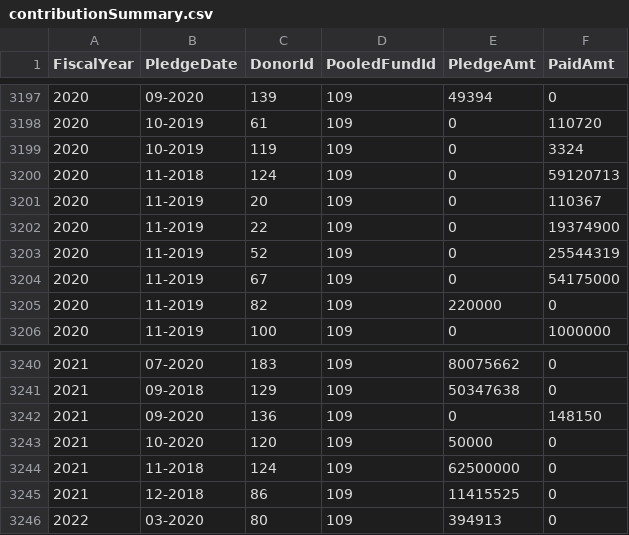
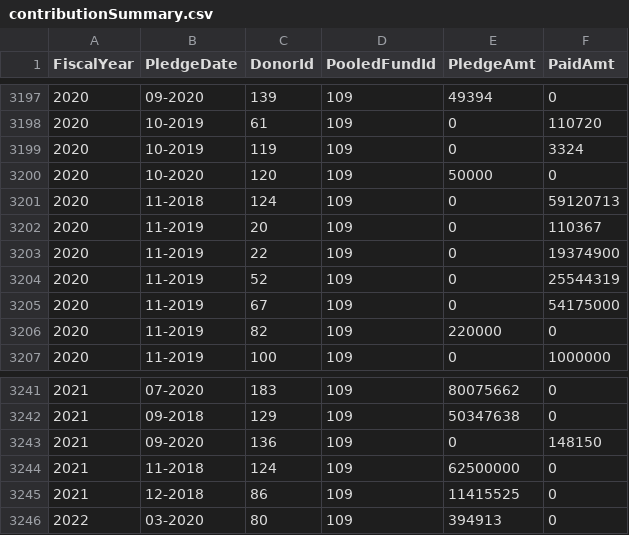
Before and after one commit to CBPFGMS/pf-onebi-data, a CSV file: contributionSummary.csv, drawn as a sheet; only a part is shown, gaps mark what is left out; removed rows and columns are numbered as before the commit, all else as after; the diff names each change by its address in the sheet, - before the commit and + after, or states it on an @@ line.

```diff
--- a/contributionSummary.csv
+++ b/contributionSummary.csv
+row 3200: 2020 | 10-2020 | 120 | 109 | 50000 | 0
-row 3243: 2021 | 10-2020 | 120 | 109 | 50000 | 0
```
Also changed, not shown: 1 other file.
